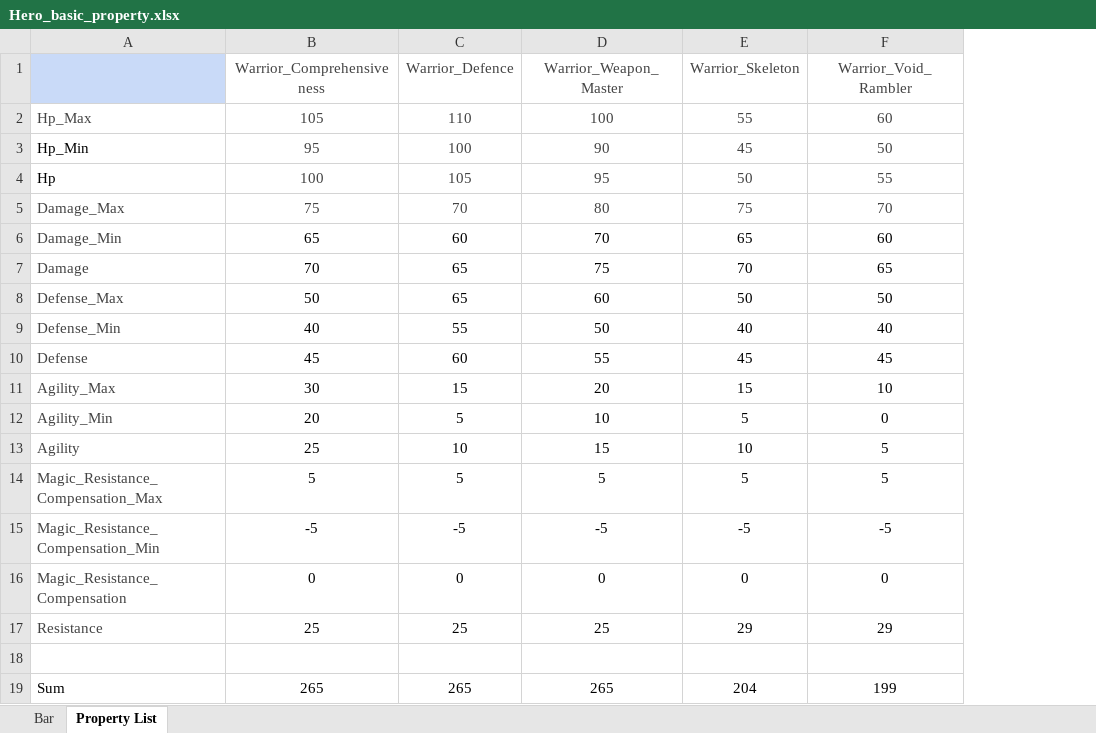
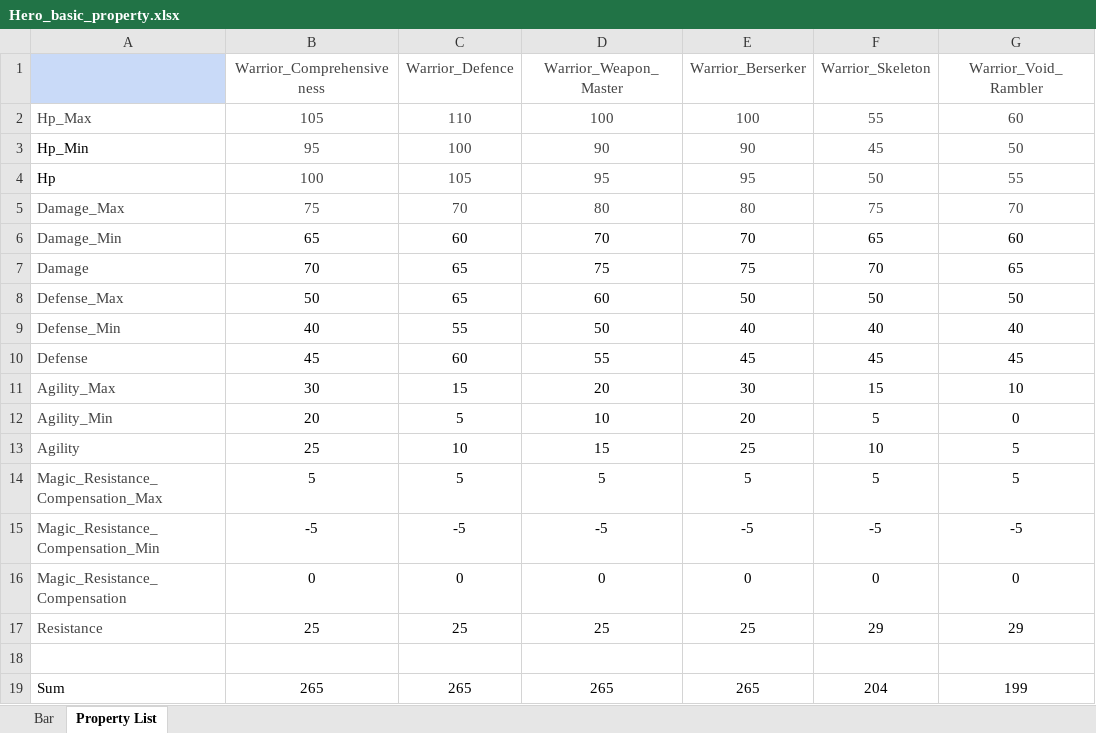
Before and after one commit to ProgramSdy/Legends-of-Champions-Tactics, an Excel workbook: data/Hero_basic_property.xlsx, sheet Property List, drawn as a sheet; only a part is shown; values as stored, in another font and other column widths than the file's, no borders; charts and pictures not drawn; the diff names each change by its address in the sheet, - before the commit and + after, or states it on an @@ line.

Commit message:
Warrior Berserker finish

```diff
--- a/data/Hero_basic_property.xlsx (sheet Property List)
+++ b/data/Hero_basic_property.xlsx (sheet Property List)
+column E (Warrior_Berserker), rows 2-19: 100 | 90 | 95 | 80 | 70 | 75 | 50 | 40 | 45 | 30 | 20 | 25 | 5 | -5 | 0 | 25 |  | 265
```
Also changed, not shown: formulas that keep their value, charts or pictures, data/Hero_resistance.xlsx, 8 other files.
